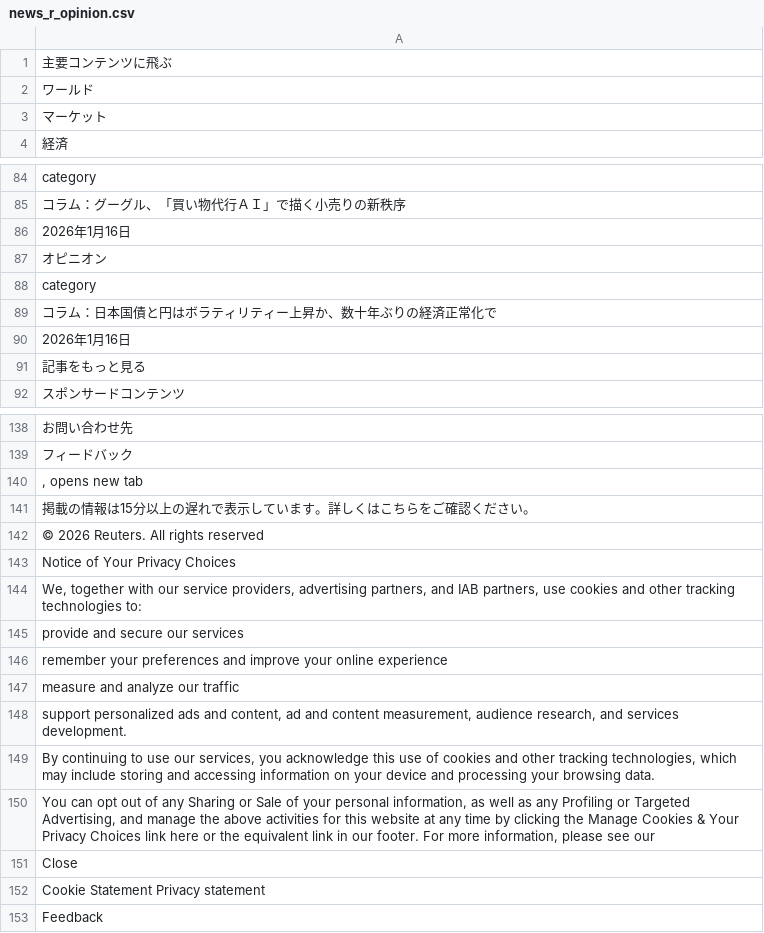
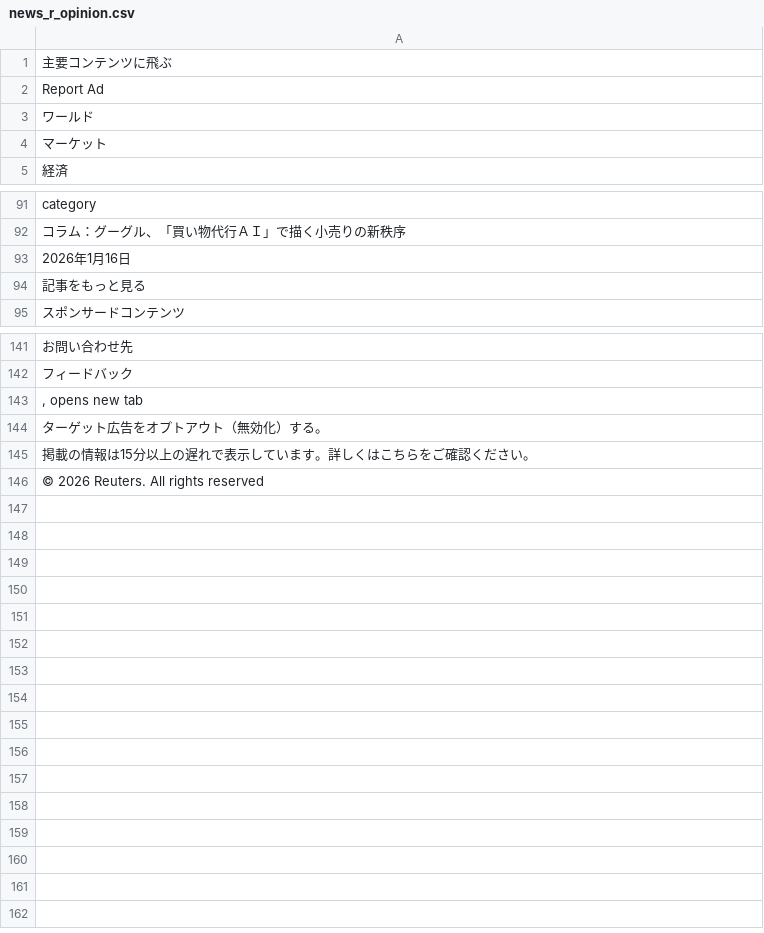
Before and after one commit to keroppa88/news, a CSV file: news_r_opinion.csv, drawn as a sheet; only a part is shown, gaps mark what is left out; the diff covers the shown part only.

```diff
--- a/news_r_opinion.csv
+++ b/news_r_opinion.csv
@@ -1,2 +1,3 @@
 "主要コンテンツに飛ぶ"
+"Report Ad"
 "ワールド"
@@ -86,6 +93,2 @@
 "2026年1月16日"
-"オピニオン"
-"category"
-"コラム：日本国債と円はボラティリティー上昇か、数十年ぶりの経済正常化で"
-"2026年1月16日"
 "記事をもっと見る"
@@ -140,14 +143,4 @@
 ", opens new tab"
+"ターゲット広告をオプトアウト（無効化）する。"
 "掲載の情報は15分以上の遅れで表示しています。詳しくはこちらをご確認ください。"
 "© 2026 Reuters. All rights reserved"
-"Notice of Your Privacy Choices"
-"We, together with our service providers, advertising partners, and IAB partners, use cookies and other tracking technologies to:"
-"provide and secure our services"
-"remember your preferences and improve your online experience"
-"measure and analyze our traffic"
-"support personalized ads and content, ad and content measurement, audience research, and services development."
-"By continuing to use our services, you acknowledge this use of cookies and other tracking technologies, which may include storing and accessing information on your device and processing your browsing data."
-"You can opt out of any Sharing or Sale of your personal information, as well as any Profiling or Targeted Advertising, and manage the above activities for this website at any time by clicking the Manage Cookies & Your Privacy Choices link here or the equivalent link in our footer. For more information, please see our "
-"Close"
-"Cookie Statement  Privacy statement"
-"Feedback"
```
Also changed, not shown: 4 added rows and 3 edited cells elsewhere in this file, news.csv, news_r_buisiness.csv, 7 other files.
